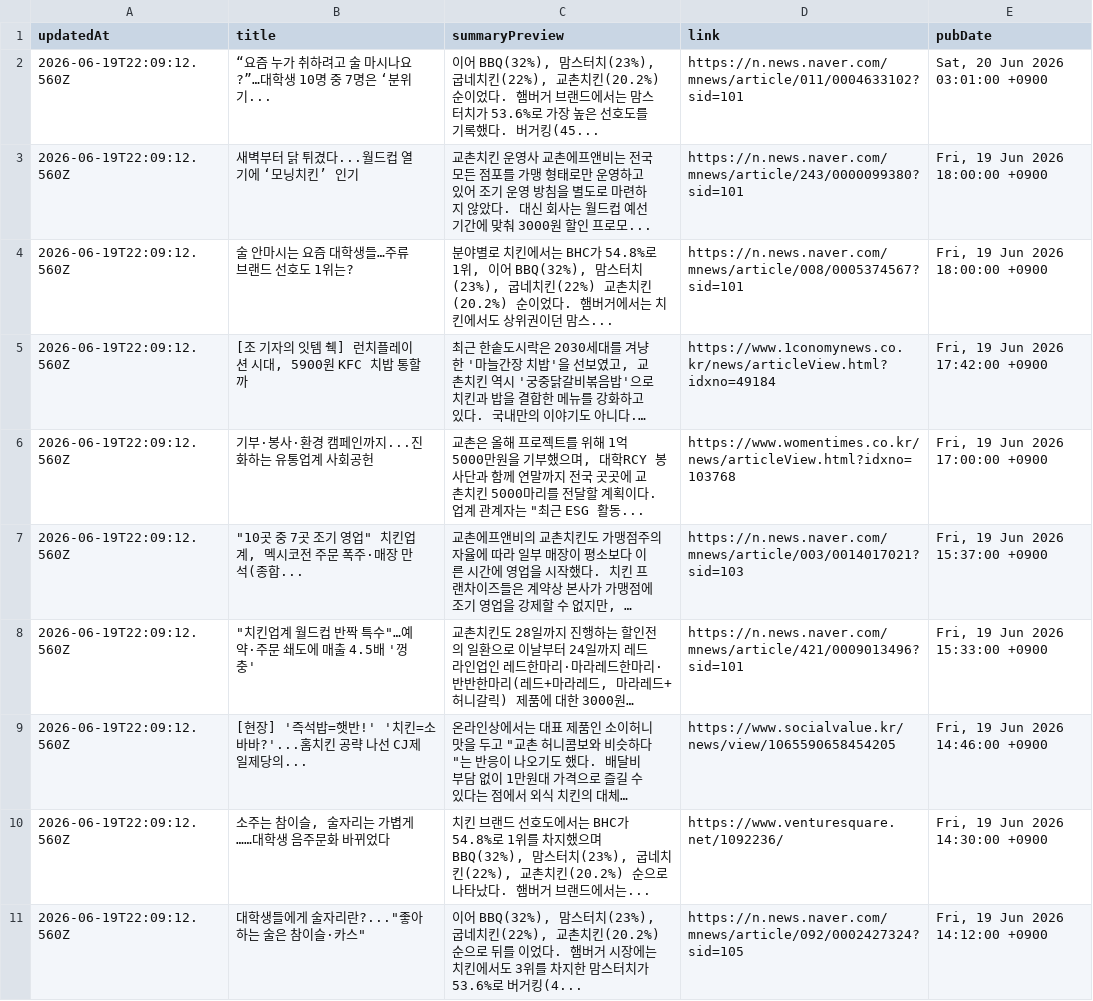
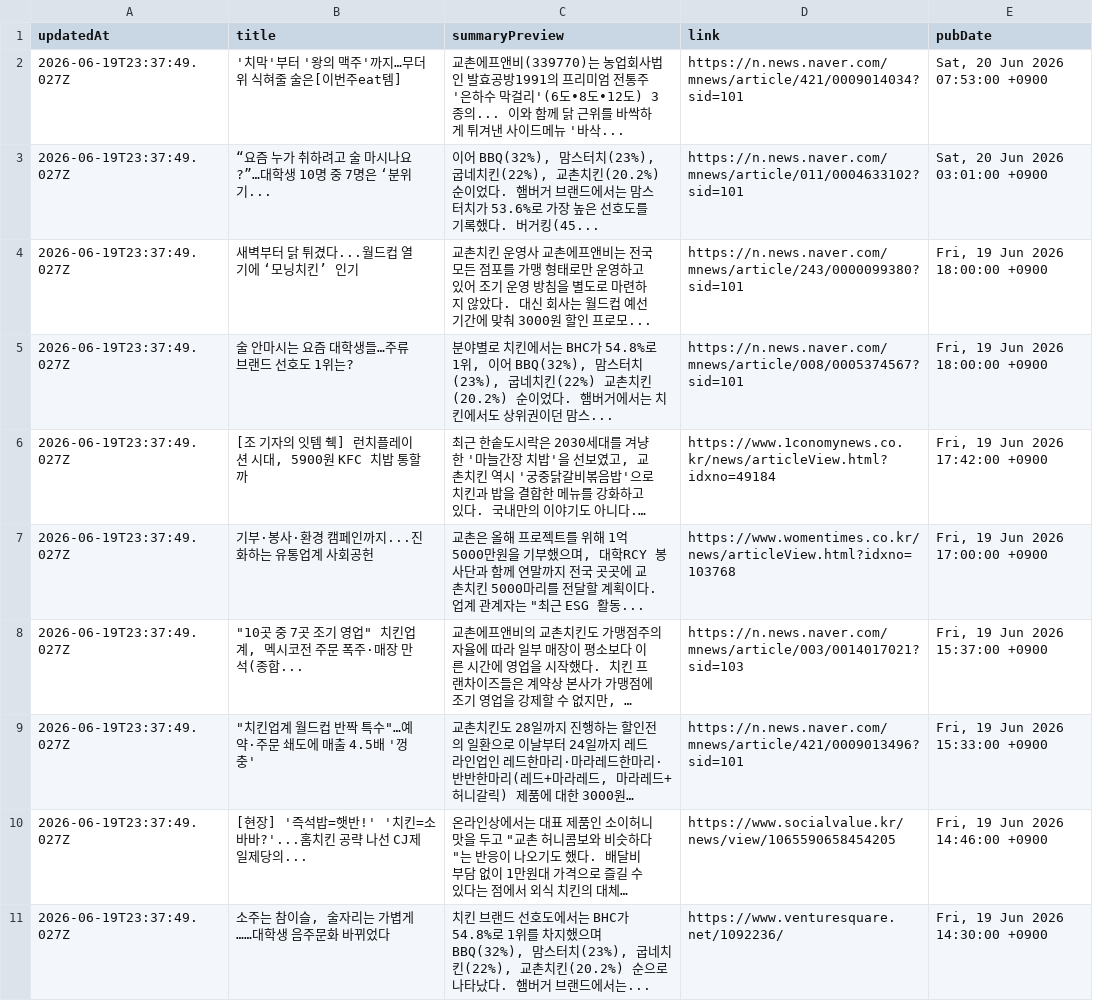
Before and after one commit to hemes-practice/chicken-mvp2-searching-style-cursor-, a CSV file: chicken-mvp/src/auto-kyochon-news.csv, drawn as a sheet; long unchanged cells end in …; removed rows and columns are numbered as before the commit, all else as after; the diff names each change by its address in the sheet, - before the commit and + after, or states it on an @@ line.

```diff
--- a/chicken-mvp/src/auto-kyochon-news.csv
+++ b/chicken-mvp/src/auto-kyochon-news.csv
+row 2: 2026-06-19T23:37:49.027Z | '치막'부터 '왕의 맥주'까지…무더위 식혀줄 술은[이번주eat템] | 교촌에프앤비(339770)는 농업회사법인 발효공방1991의 프리미엄 전통주 '은하수 막걸리'(6도∙8도∙12도) 3종의... 이와 함께 닭 근위를 바싹하게 튀겨낸 사이드메뉴 '바삭... | https://n.news.naver.com/mnews/article/421/0009014034?sid=101 | Sat, 20 Jun 2026 07:53:00 +0900
-A3:A11 (updatedAt): 2026-06-19T22:09:12.560Z
+A3:A11 (updatedAt): 2026-06-19T23:37:49.027Z
-row 11: 2026-06-19T22:09:12.560Z | 대학생들에게 술자리란?..."좋아하는 술은 참이슬·카스" | 이어 BBQ(32%), 맘스터치(23%), 굽네치킨(22%), 교촌치킨(20.2%) 순으로 뒤를 이었다. 햄버거 시장에는 치킨에서도 3위를 차지한 맘스터치가 53.6%로 버거킹(4... | https://n.news.naver.com/mnews/article/092/0002427324?sid=105 | Fri, 19 Jun 2026 14:12:00 +0900
```
Also changed, not shown: 1 other file.
